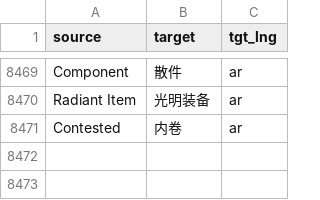
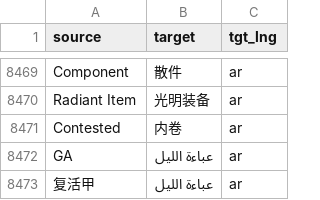
Before and after one commit to XWang20/tft-glossary, a CSV file: glossaries/tft_ar.csv, drawn as a sheet; only a part is shown, gaps mark what is left out; the diff names each change by its address in the sheet, - before the commit and + after, or states it on an @@ line.

```diff
--- a/glossaries/tft_ar.csv
+++ b/glossaries/tft_ar.csv
+row 8472: GA | عباءة الليل | ar
+row 8473: 复活甲 | عباءة الليل | ar
```
Also changed, not shown: glossaries/tft_el.csv, glossaries/tft_es-AR.csv, 20 other files.
